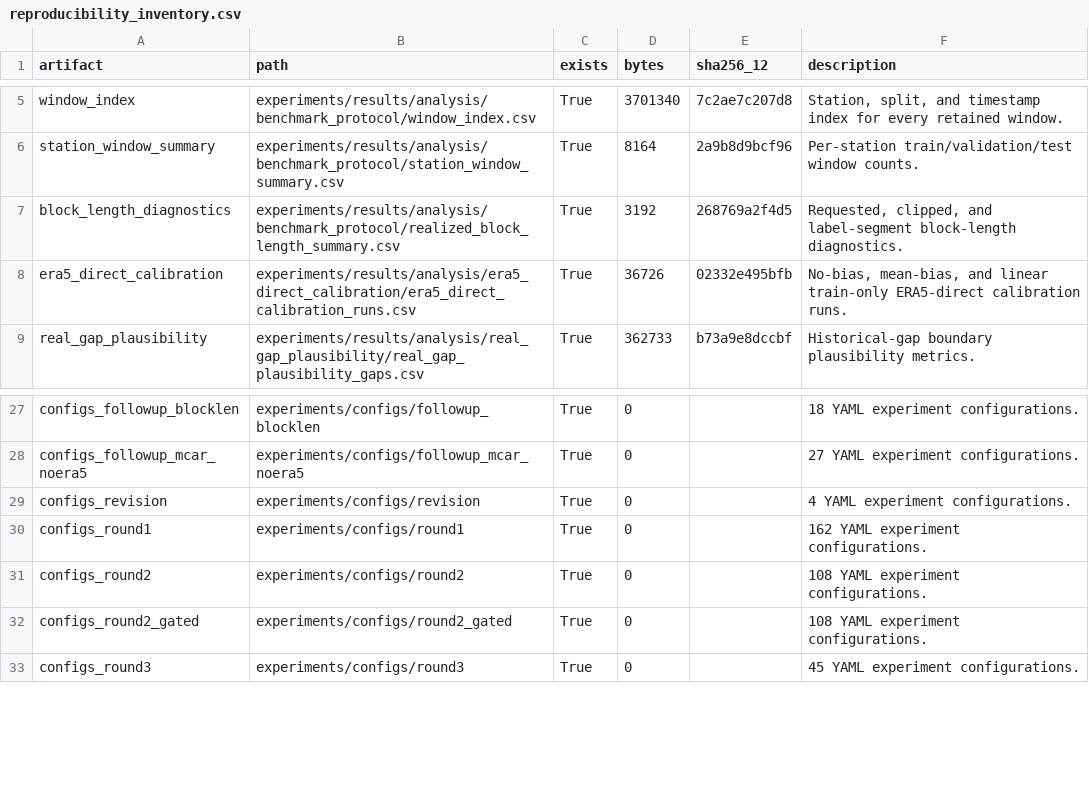
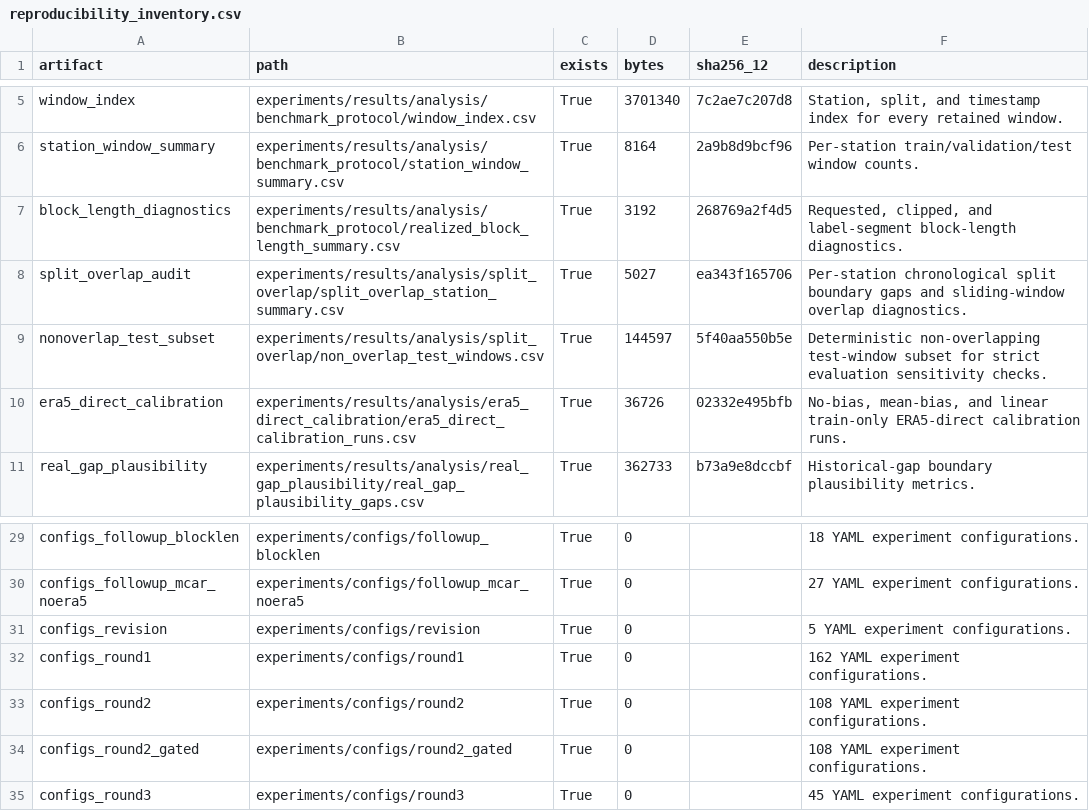
Before and after one commit to JekYUlll/ECBIT, a CSV file: experiments/results/tables/reproducibility_inventory.csv, drawn as a sheet; only a part is shown, gaps mark what is left out.

Commit message:
[paper] add split overlap audit

```diff
--- a/experiments/results/tables/reproducibility_inventory.csv
+++ b/experiments/results/tables/reproducibility_inventory.csv
@@ -7,2 +7,4 @@ station_window_summary,experiments/results/analysis/benchmark_protocol/station_w
 block_length_diagnostics,experiments/results/analysis/benchmark_protocol/realized_block_length_summary.csv,True,3192,268769a2f4d5,"Requested, clipped, and label-segment block-length diagnostics."
+split_overlap_audit,experiments/results/analysis/split_overlap/split_overlap_station_summary.csv,True,5027,ea343f165706,Per-station chronological split boundary gaps and sliding-window overlap diagnostics.
+nonoverlap_test_subset,experiments/results/analysis/split_overlap/non_overlap_test_windows.csv,True,144597,5f40aa550b5e,Deterministic non-overlapping test-window subset for strict evaluation sensitivity checks.
 era5_direct_calibration,experiments/results/analysis/era5_direct_calibration/era5_direct_calibration_runs.csv,True,36726,02332e495bfb,"No-bias, mean-bias, and linear train-only ERA5-direct calibration runs."
@@ -28,3 +30,3 @@ configs_followup_blocklen,experiments/configs/followup_blocklen,True,0,,18 YAML
 configs_followup_mcar_noera5,experiments/configs/followup_mcar_noera5,True,0,,27 YAML experiment configurations.
-configs_revision,experiments/configs/revision,True,0,,4 YAML experiment configurations.
+configs_revision,experiments/configs/revision,True,0,,5 YAML experiment configurations.
 configs_round1,experiments/configs/round1,True,0,,162 YAML experiment configurations.
```
Also changed, not shown: 15 other files.
